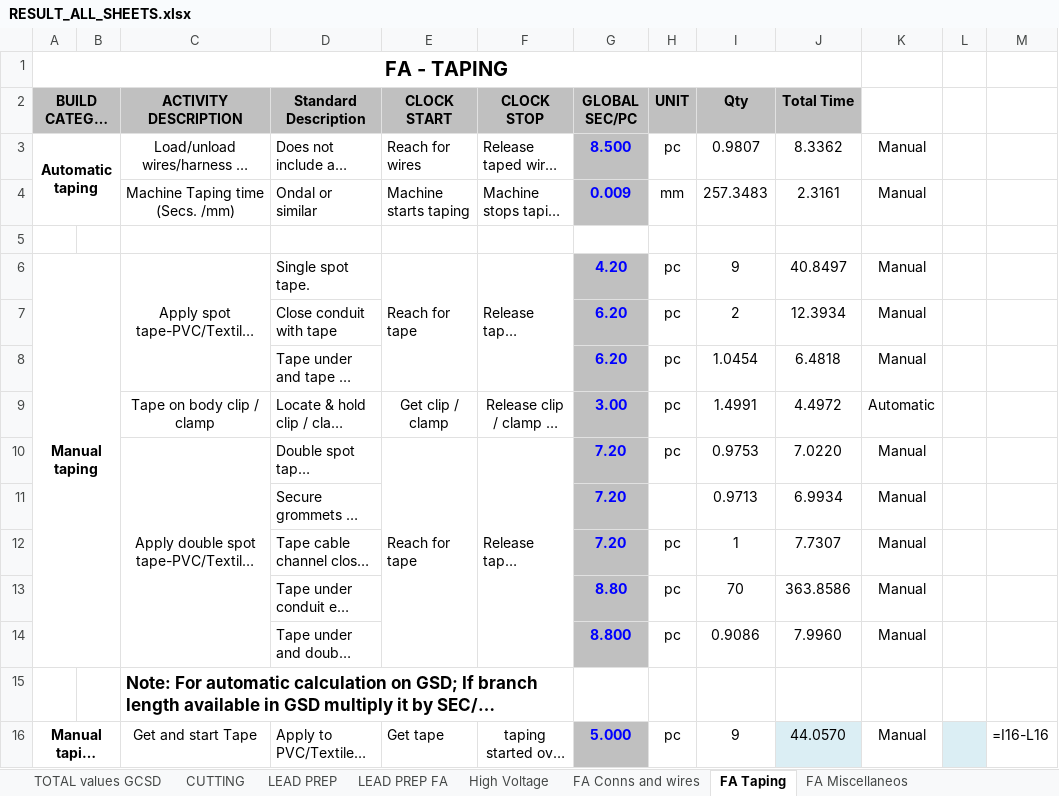
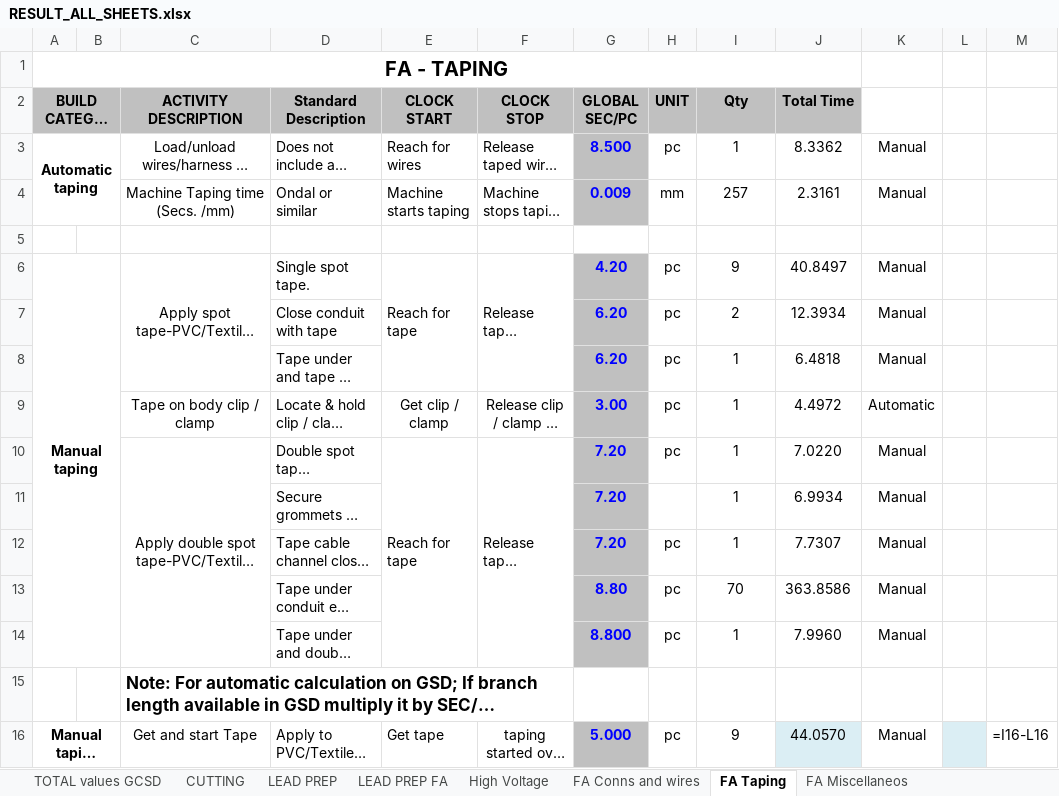
Before and after one commit to IvanHryshchenko/murmurmurmur, an Excel workbook: results/RESULT_ALL_SHEETS.xlsx, sheet FA Taping, drawn as a sheet; only a part is shown; long unchanged cells end in …; values as stored, in another font and other column widths than the file's, no borders; formulas without a stored value are shown as written; the diff covers the shown part only; the diff names each change by its address in the sheet, - before the commit and + after, or states it on an @@ line.

```diff
--- a/results/RESULT_ALL_SHEETS.xlsx (sheet FA Taping)
+++ b/results/RESULT_ALL_SHEETS.xlsx (sheet FA Taping)
-I3 (Qty): 0.9807
+I3 (Qty): 1
-I4 (Qty): 257.3483
+I4 (Qty): 257
-I8 (Qty): 1.0454
+I8 (Qty): 1
-I9 (Qty): 1.4991
+I9 (Qty): 1
-I10 (Qty): 0.9753
+I10 (Qty): 1
-I11 (Qty): 0.9713
+I11 (Qty): 1
-I14 (Qty): 0.9086
+I14 (Qty): 1
```
Also changed, not shown: 48 edited cells elsewhere in this sheet, sheet LEAD PREP FA, sheet LEAD PREP, sheet FA Miscellaneos, sheet High Voltage, sheet FA Conns and wires, hidden cells, 3 other files.
